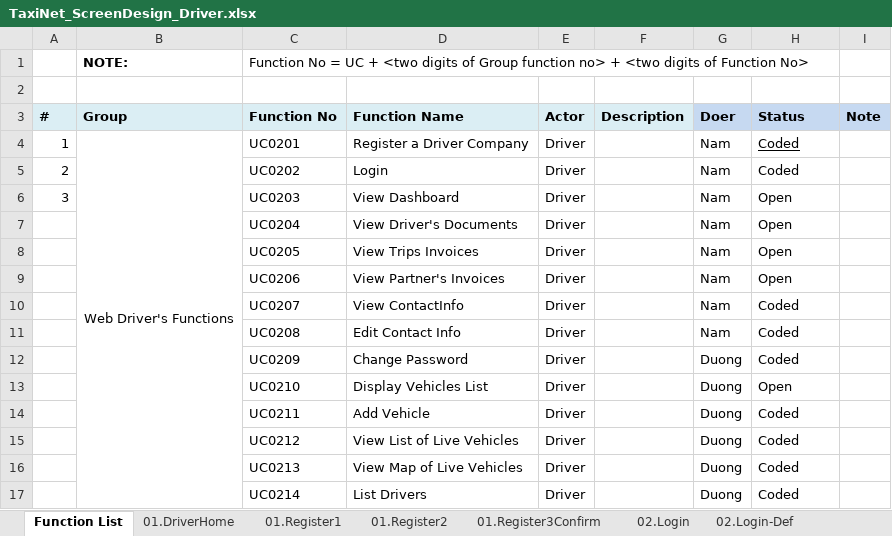
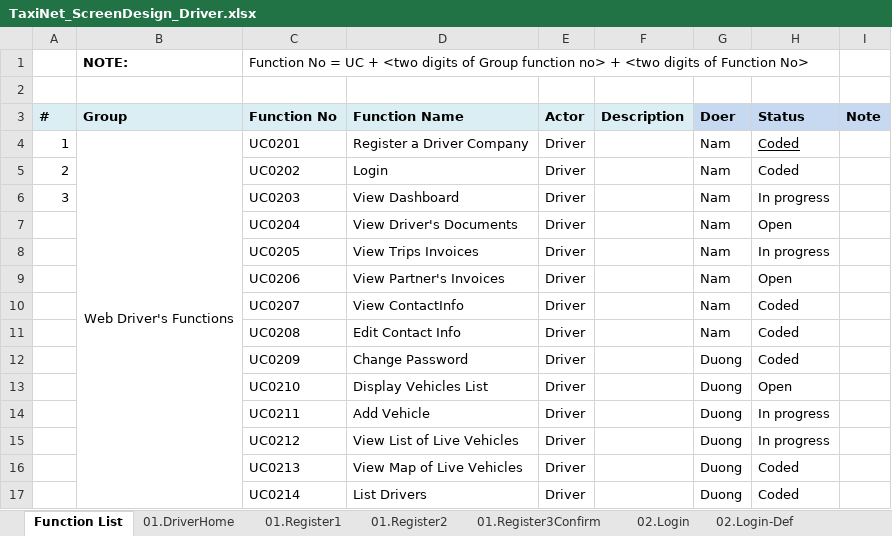
Before and after one commit to sangnvus/tns-project, an Excel workbook: WIP/Documents/Requirements/Mockup/Web/TaxiNet_ScreenDesign_Driver.xlsx, sheet Function List, drawn as a sheet; only a part is shown; values as stored, in another font and other column widths than the file's, no borders; the diff names each change by its address in the sheet, - before the commit and + after, or states it on an @@ line.

```diff
--- a/WIP/Documents/Requirements/Mockup/Web/TaxiNet_ScreenDesign_Driver.xlsx (sheet Function List)
+++ b/WIP/Documents/Requirements/Mockup/Web/TaxiNet_ScreenDesign_Driver.xlsx (sheet Function List)
-H6 (Status): Open
+H6 (Status): In progress
-H8 (Status): Open
+H8 (Status): In progress
-H14:H15 (Status): Coded
+H14:H15 (Status): In progress
```
Also changed, not shown: WIP/Documents/Requirements/Mockup/Web/TaxiNet_ScreenDesign_Agent.xlsx, WIP/Documents/Requirements/Mockup/Web/TaxiNet_ScreenDesign_Rider.xlsx.
